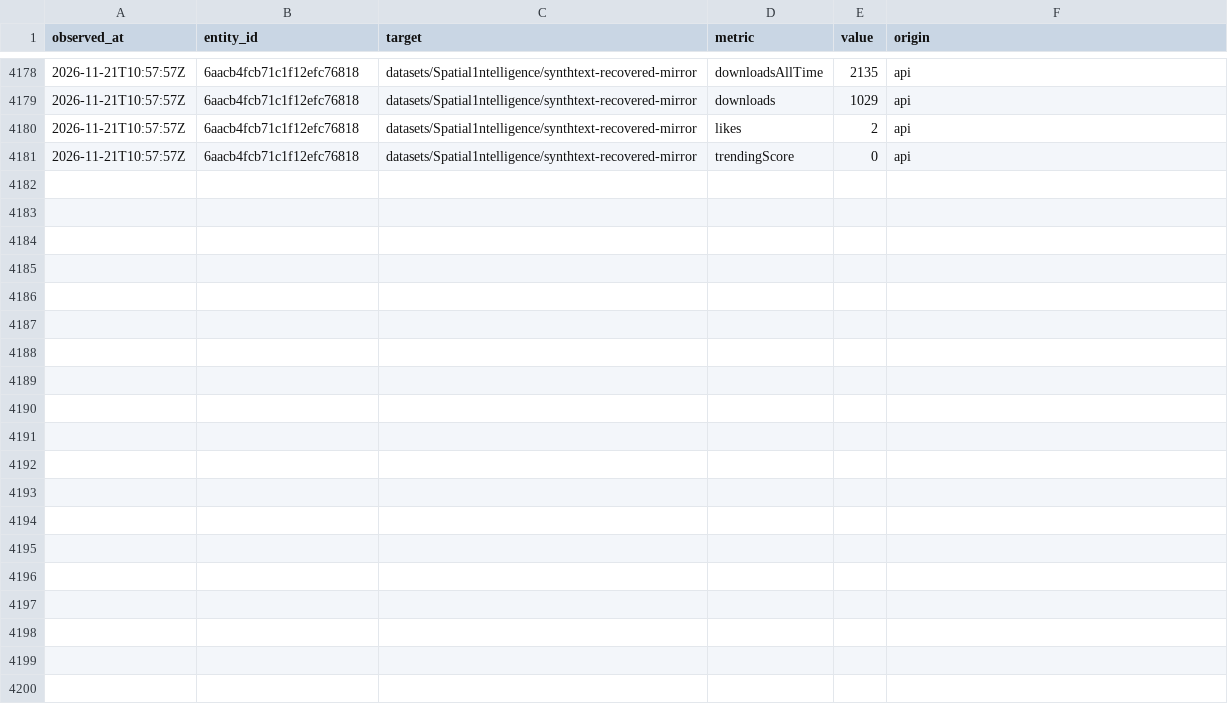
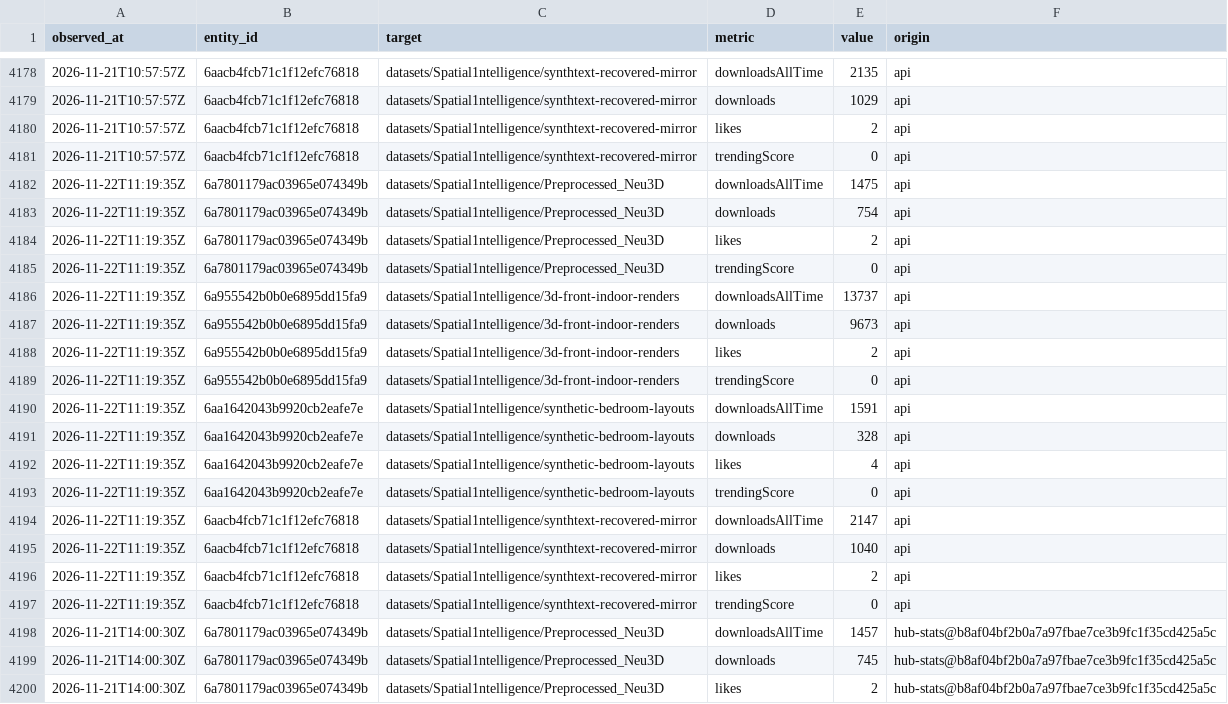
Before and after one commit to JadeKim042386/huggingface-history, a CSV file: data/ledger.csv, drawn as a sheet; only a part is shown, gaps mark what is left out; the diff covers the shown part only.

```diff
--- a/data/ledger.csv
+++ b/data/ledger.csv
@@ -4181 +4181,20 @@ observed_at,entity_id,target,metric,value,origin
 2026-11-21T10:57:57Z,6aacb4fcb71c1f12efc76818,datasets/Spatial1ntelligence/synthtext-recovered-mirror,trendingScore,0,api
+2026-11-22T11:19:35Z,6a7801179ac03965e074349b,datasets/Spatial1ntelligence/Preprocessed_Neu3D,downloadsAllTime,1475,api
+2026-11-22T11:19:35Z,6a7801179ac03965e074349b,datasets/Spatial1ntelligence/Preprocessed_Neu3D,downloads,754,api
+2026-11-22T11:19:35Z,6a7801179ac03965e074349b,datasets/Spatial1ntelligence/Preprocessed_Neu3D,likes,2,api
+2026-11-22T11:19:35Z,6a7801179ac03965e074349b,datasets/Spatial1ntelligence/Preprocessed_Neu3D,trendingScore,0,api
+2026-11-22T11:19:35Z,6a955542b0b0e6895dd15fa9,datasets/Spatial1ntelligence/3d-front-indoor-renders,downloadsAllTime,13737,api
+2026-11-22T11:19:35Z,6a955542b0b0e6895dd15fa9,datasets/Spatial1ntelligence/3d-front-indoor-renders,downloads,9673,api
+2026-11-22T11:19:35Z,6a955542b0b0e6895dd15fa9,datasets/Spatial1ntelligence/3d-front-indoor-renders,likes,2,api
+2026-11-22T11:19:35Z,6a955542b0b0e6895dd15fa9,datasets/Spatial1ntelligence/3d-front-indoor-renders,trendingScore,0,api
+2026-11-22T11:19:35Z,6aa1642043b9920cb2eafe7e,datasets/Spatial1ntelligence/synthetic-bedroom-layouts,downloadsAllTime,1591,api
+2026-11-22T11:19:35Z,6aa1642043b9920cb2eafe7e,datasets/Spatial1ntelligence/synthetic-bedroom-layouts,downloads,328,api
+2026-11-22T11:19:35Z,6aa1642043b9920cb2eafe7e,datasets/Spatial1ntelligence/synthetic-bedroom-layouts,likes,4,api
+2026-11-22T11:19:35Z,6aa1642043b9920cb2eafe7e,datasets/Spatial1ntelligence/synthetic-bedroom-layouts,trendingScore,0,api
+2026-11-22T11:19:35Z,6aacb4fcb71c1f12efc76818,datasets/Spatial1ntelligence/synthtext-recovered-mirror,downloadsAllTime,2147,api
+2026-11-22T11:19:35Z,6aacb4fcb71c1f12efc76818,datasets/Spatial1ntelligence/synthtext-recovered-mirror,downloads,1040,api
+2026-11-22T11:19:35Z,6aacb4fcb71c1f12efc76818,datasets/Spatial1ntelligence/synthtext-recovered-mirror,likes,2,api
+2026-11-22T11:19:35Z,6aacb4fcb71c1f12efc76818,datasets/Spatial1ntelligence/synthtext-recovered-mirror,trendingScore,0,api
+2026-11-21T14:00:30Z,6a7801179ac03965e074349b,datasets/Spatial1ntelligence/Preprocessed_Neu3D,downloadsAllTime,1457,hub-stats@b8af04bf2b0a7a97fbae7ce3b9fc1f35cd425a5c
+2026-11-21T14:00:30Z,6a7801179ac03965e074349b,datasets/Spatial1ntelligence/Preprocessed_Neu3D,downloads,745,hub-stats@b8af04bf2b0a7a97fbae7ce3b9fc1f35cd425a5c
+2026-11-21T14:00:30Z,6a7801179ac03965e074349b,datasets/Spatial1ntelligence/Preprocessed_Neu3D,likes,2,hub-stats@b8af04bf2b0a7a97fbae7ce3b9fc1f35cd425a5c
```
Also changed, not shown: 13 added rows elsewhere in this file, 1 other file.
